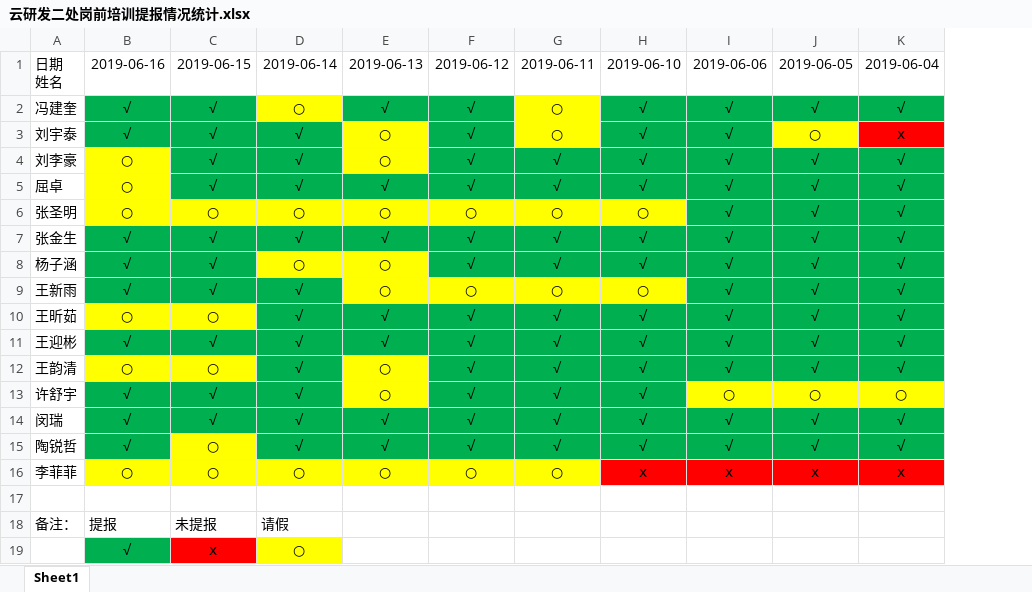
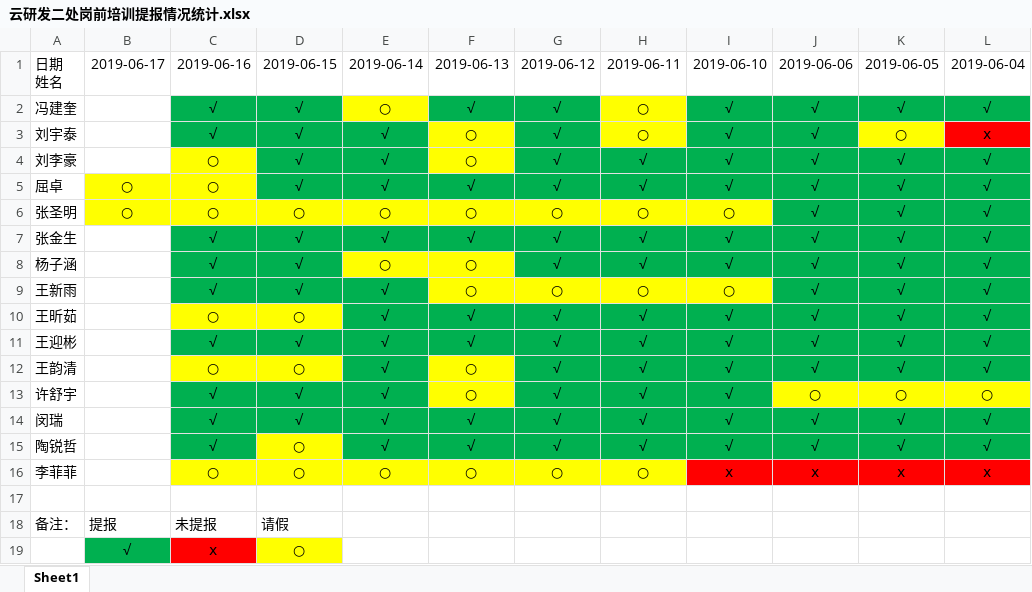
Before and after one commit to inspurcloudgroup/rd2, an Excel workbook: 云研发二处岗前培训提报情况统计.xlsx, sheet Sheet1, drawn as a sheet; values as stored, in another font and other column widths than the file's, no borders; removed rows and columns are numbered as before the commit, all else as after; the diff names each change by its address in the sheet, - before the commit and + after, or states it on an @@ line.

Commit message:
0617统计

```diff
--- a/云研发二处岗前培训提报情况统计.xlsx (sheet Sheet1)
+++ b/云研发二处岗前培训提报情况统计.xlsx (sheet Sheet1)
+column B, rows 1-18: 2019-06-17 |  |  |  | ○ | ○ |  |  |  |  |  |  |  |  |  |  |  | 提报
-C18: 提报
+C18: 未提报
-D18: 未提报
+D18: 请假
-E18: 请假
+E18: (empty)
-row 19:  | √ | ⅹ | ○
+row 19:  | √ | ⅹ | ○
```
